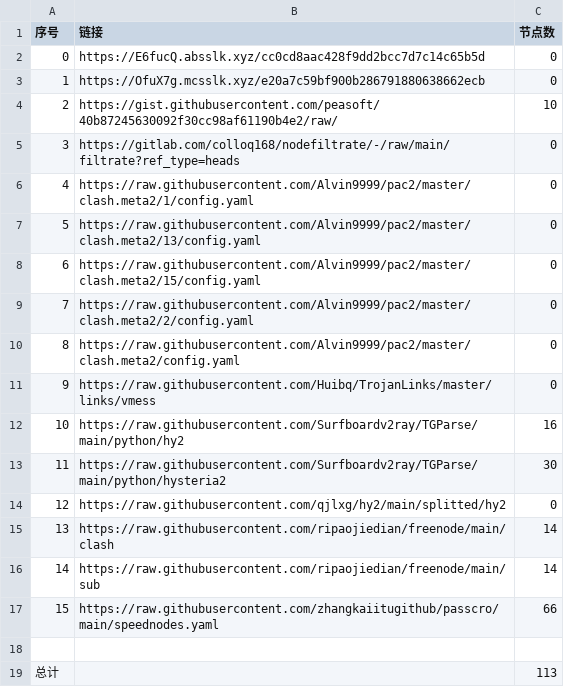
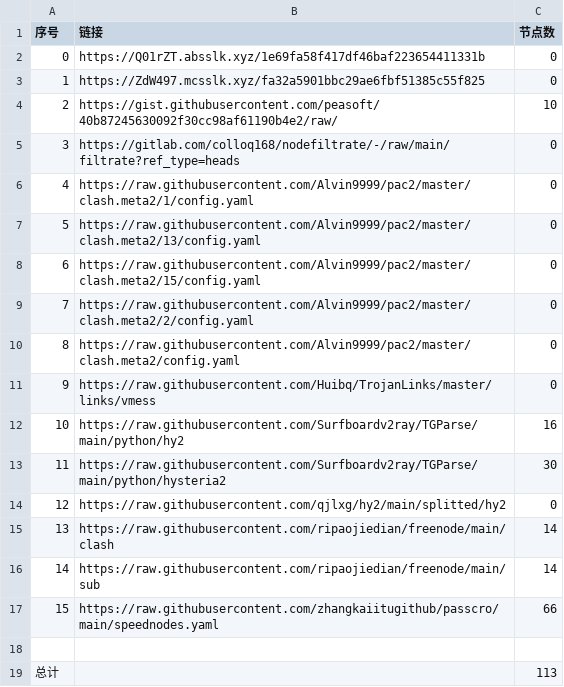
Before and after one commit to 2-civilization/NoMoreWalls, a CSV file: list_result.csv, drawn as a sheet.

```diff
--- a/list_result.csv
+++ b/list_result.csv
@@ -1,4 +1,4 @@
 序号,链接,节点数
-0,https://E6fucQ.absslk.xyz/cc0cd8aac428f9dd2bcc7d7c14c65b5d,0
-1,https://OfuX7g.mcsslk.xyz/e20a7c59bf900b286791880638662ecb,0
+0,https://Q01rZT.absslk.xyz/1e69fa58f417df46baf223654411331b,0
+1,https://ZdW497.mcsslk.xyz/fa32a5901bbc29ae6fbf51385c55f825,0
 2,https://gist.githubusercontent.com/peasoft/40b87245630092f30cc98af61190b4e2/raw/,10
```
Also changed, not shown: 3 other files.
